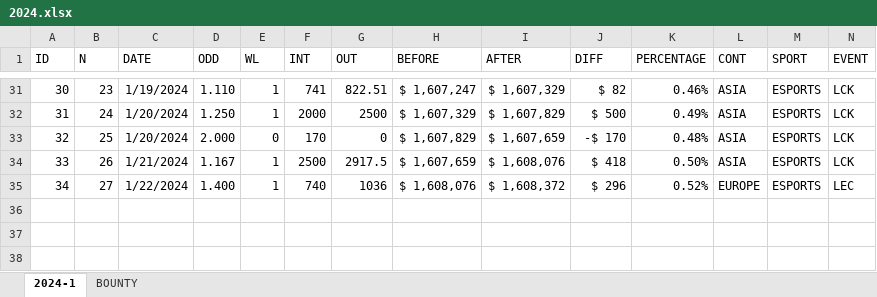
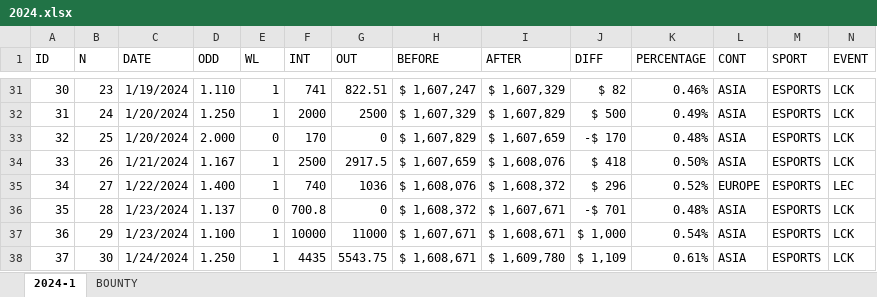
Before and after one commit to msebastianvg/2024-1, an Excel workbook: 2024.xlsx, sheet 2024-1, drawn as a sheet; only a part is shown, gaps mark what is left out; values as stored, in another font and other column widths than the file's, no borders; the diff names each change by its address in the sheet, - before the commit and + after, or states it on an @@ line.

Commit message:
Add files via upload

```diff
--- a/2024.xlsx (sheet 2024-1)
+++ b/2024.xlsx (sheet 2024-1)
+row 36: 35 | 28 | 1/23/2024 | 1.137 | 0 | 700.8 | 0 | $ 1,608,372 | $ 1,607,671 | -$ 701 | 0.48% | ASIA | ESPORTS | LCK
+row 37: 36 | 29 | 1/23/2024 | 1.100 | 1 | 10000 | 11000 | $ 1,607,671 | $ 1,608,671 | $ 1,000 | 0.54% | ASIA | ESPORTS | LCK
+row 38: 37 | 30 | 1/24/2024 | 1.250 | 1 | 4435 | 5543.75 | $ 1,608,671 | $ 1,609,780 | $ 1,109 | 0.61% | ASIA | ESPORTS | LCK
```
